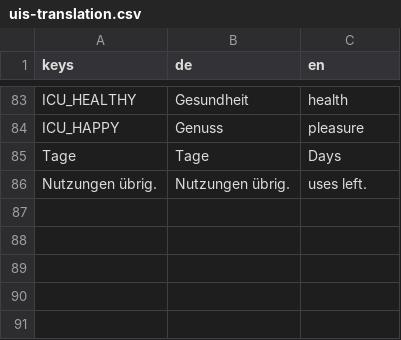
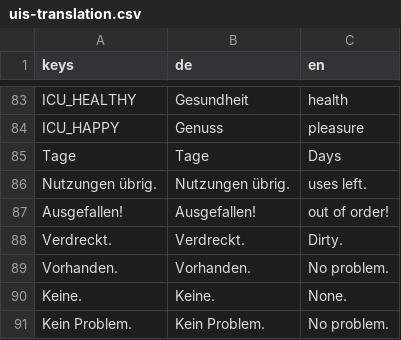
Before and after one commit to Spexify/emergenCity, a CSV file: godot/res/translations/UIs/uis-translation.csv, drawn as a sheet; only a part is shown, gaps mark what is left out.

```diff
--- a/godot/res/translations/UIs/uis-translation.csv
+++ b/godot/res/translations/UIs/uis-translation.csv
@@ -86 +86,6 @@ Tage,Tage,Days
 Nutzungen übrig.,Nutzungen übrig.,uses left.
+Ausgefallen!,Ausgefallen!,out of order!
+Verdreckt.,Verdreckt.,Dirty.
+Vorhanden.,Vorhanden.,No problem.
+Keine.,Keine.,None.
+Kein Problem.,Kein Problem.,No problem.
```
Also changed, not shown: 1 other file.
